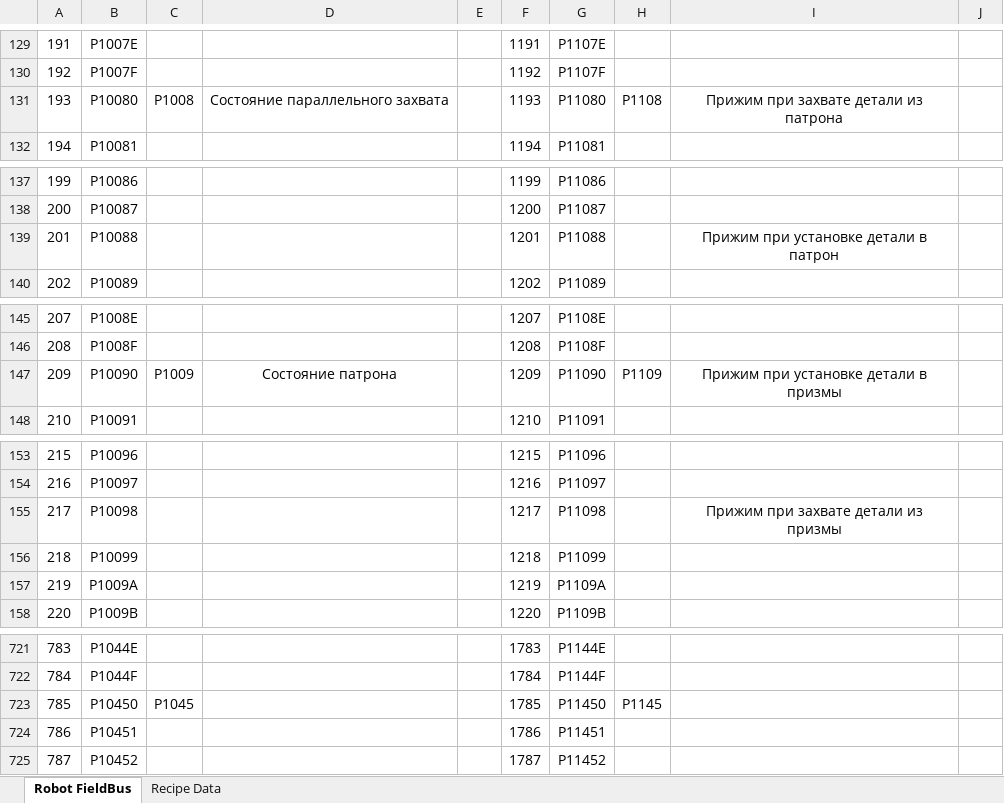
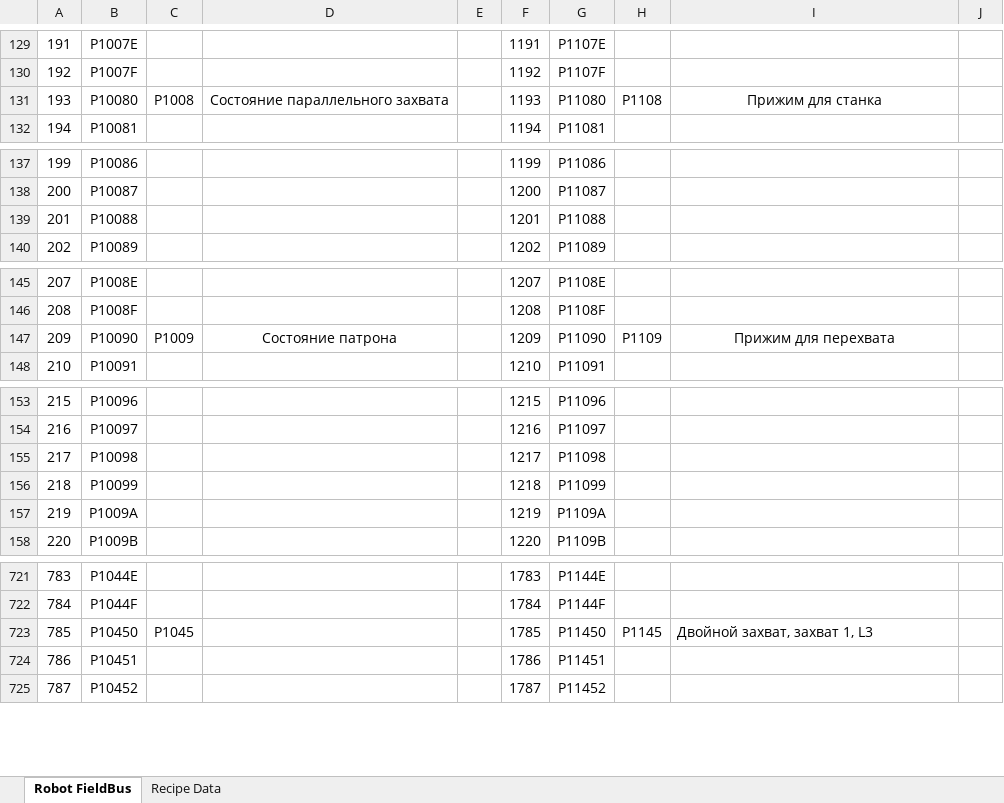
Before and after one commit to dm-bogachev/SW002-LoadWizardPro, an Excel workbook: Таблица сигналов.xlsx, sheet Robot FieldBus, drawn as a sheet; only a part is shown, gaps mark what is left out; values as stored, in another font and other column widths than the file's, no borders; table styles not drawn; the diff covers the shown part only; the diff names each change by its address in the sheet, - before the commit and + after, or states it on an @@ line.

```diff
--- a/Таблица сигналов.xlsx (sheet Robot FieldBus)
+++ b/Таблица сигналов.xlsx (sheet Robot FieldBus)
-I131: Прижим при захвате детали из патрона
+I131: Прижим для станка
-I139: Прижим при установке детали в патрон
+I139: (empty)
-I147: Прижим при установке детали в призмы
+I147: Прижим для перехвата
-I155: Прижим при захвате детали из призмы
+I155: (empty)
-I723: (empty)
+I723: Двойной захват, захват 1, L3
```
Also changed, not shown: 9 edited cells elsewhere in this sheet, sheet Recipe Data, 25 other files.
